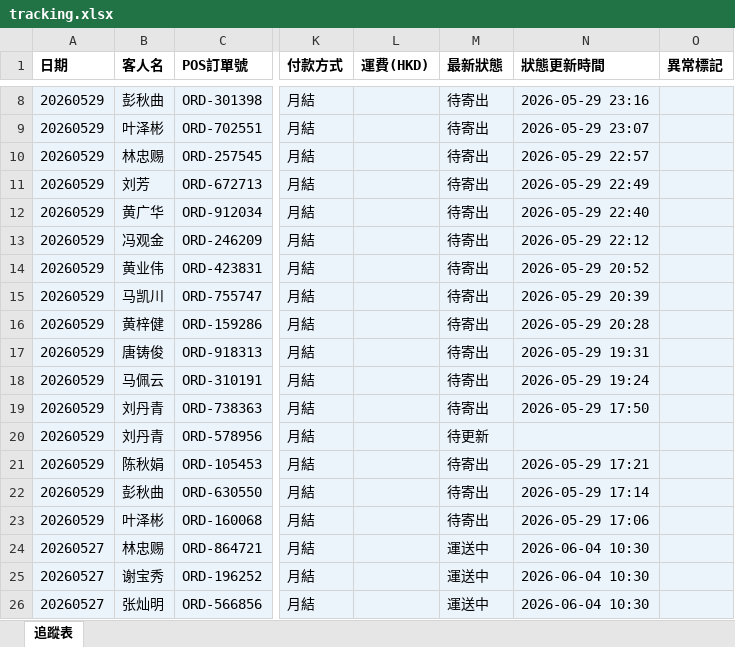
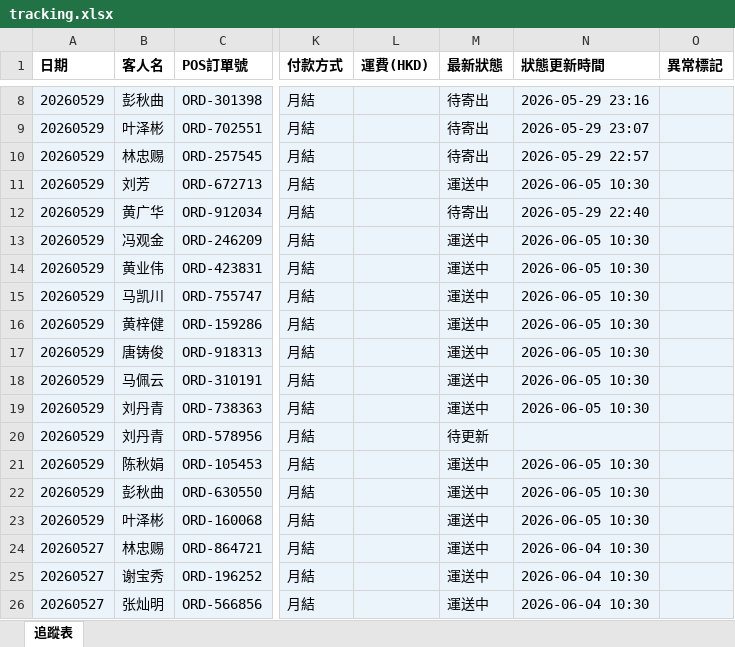
Before and after one commit to elizapoon084/sf-tracking, an Excel workbook: data/tracking.xlsx, sheet 追蹤表, drawn as a sheet; only a part is shown, gaps mark what is left out; values as stored, in another font and other column widths than the file's, no borders; the diff names each change by its address in the sheet, - before the commit and + after, or states it on an @@ line.

Commit message:
auto: 更新運單狀態 2026-05-30 15:00

```diff
--- a/data/tracking.xlsx (sheet 追蹤表)
+++ b/data/tracking.xlsx (sheet 追蹤表)
-M11 (最新狀態): 待寄出
+M11 (最新狀態): 運送中
-N11 (狀態更新時間): 2026-05-29 22:49
+N11 (狀態更新時間): 2026-06-05 10:30
-M13:M19 (最新狀態): 待寄出
+M13:M19 (最新狀態): 運送中
-N13 (狀態更新時間): 2026-05-29 22:12
+N13 (狀態更新時間): 2026-06-05 10:30
-N14 (狀態更新時間): 2026-05-29 20:52
+N14 (狀態更新時間): 2026-06-05 10:30
-N15 (狀態更新時間): 2026-05-29 20:39
+N15 (狀態更新時間): 2026-06-05 10:30
-N16 (狀態更新時間): 2026-05-29 20:28
+N16 (狀態更新時間): 2026-06-05 10:30
-N17 (狀態更新時間): 2026-05-29 19:31
+N17 (狀態更新時間): 2026-06-05 10:30
-N18 (狀態更新時間): 2026-05-29 19:24
+N18 (狀態更新時間): 2026-06-05 10:30
-N19 (狀態更新時間): 2026-05-29 17:50
+N19 (狀態更新時間): 2026-06-05 10:30
-M21:M23 (最新狀態): 待寄出
+M21:M23 (最新狀態): 運送中
-N21 (狀態更新時間): 2026-05-29 17:21
+N21 (狀態更新時間): 2026-06-05 10:30
-N22 (狀態更新時間): 2026-05-29 17:14
+N22 (狀態更新時間): 2026-06-05 10:30
-N23 (狀態更新時間): 2026-05-29 17:06
+N23 (狀態更新時間): 2026-06-05 10:30
```
